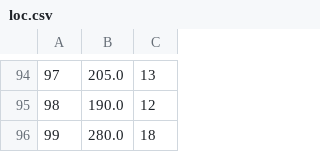
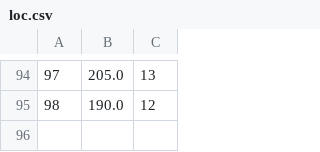
Before and after one commit to JoaofiRocha/TrabalhoFinal-POO, a CSV file: src/TrabalhoTrem/loc.csv, drawn as a sheet; only a part is shown, gaps mark what is left out; the diff names each change by its address in the sheet, - before the commit and + after, or states it on an @@ line.

```diff
--- a/src/TrabalhoTrem/loc.csv
+++ b/src/TrabalhoTrem/loc.csv
-row 96: 99 | 280.0 | 18
```
Also changed, not shown: src/TrabalhoTrem/vag.csv, 6 other files.
